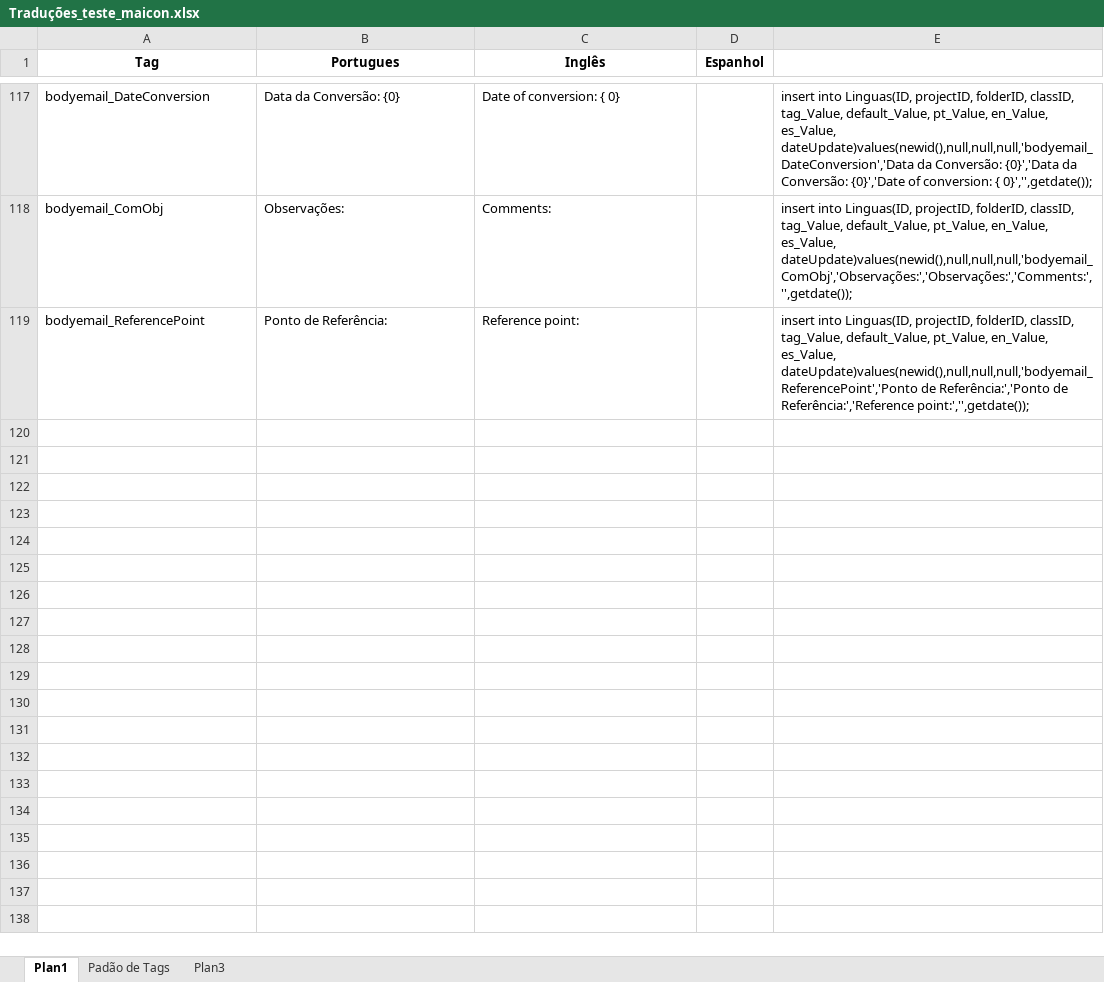
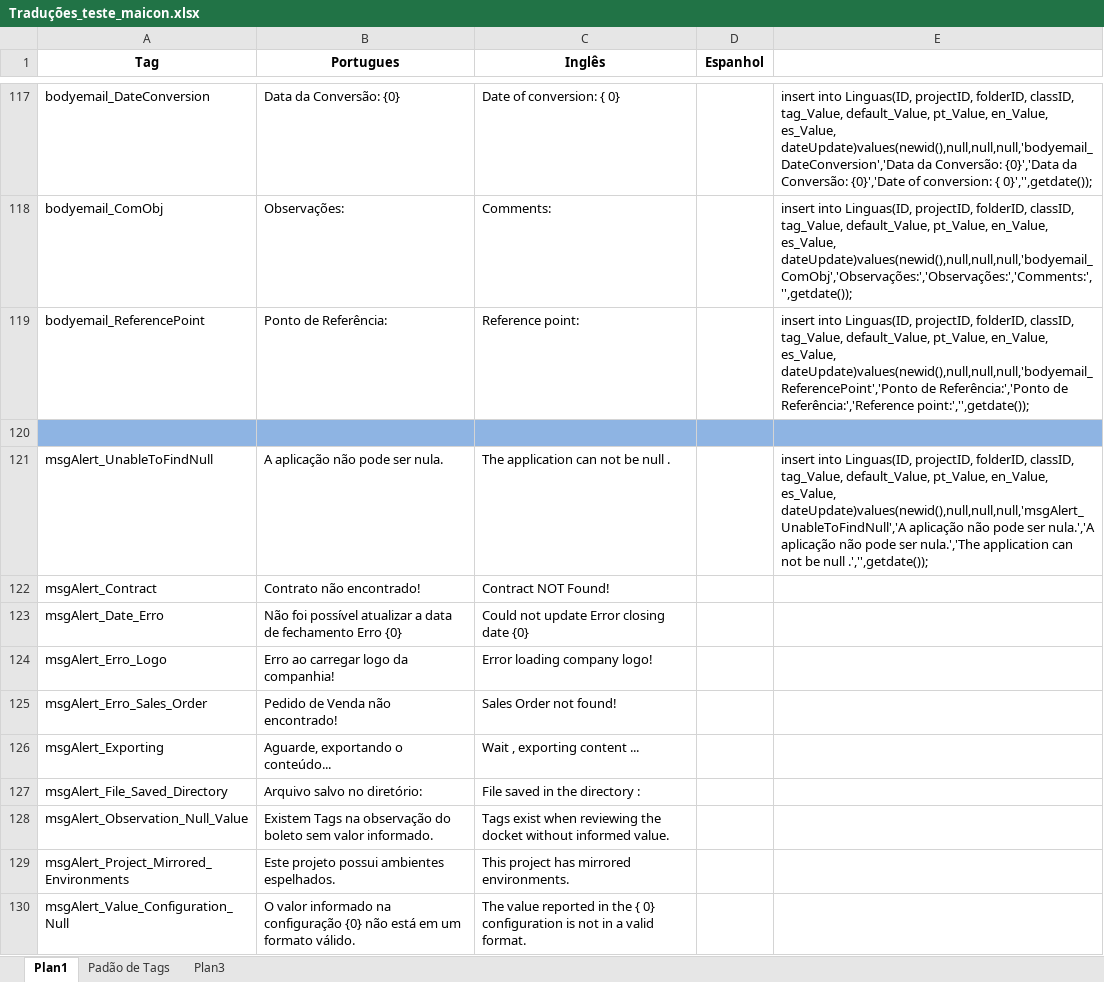
Before and after one commit to maiconskyy/Manager, an Excel workbook: Tradução - Maicon/Traduções_teste_maicon.xlsx, sheet Plan1, drawn as a sheet; only a part is shown, gaps mark what is left out; values as stored, in another font and other column widths than the file's, no borders; the diff covers the shown part only; the diff names each change by its address in the sheet, - before the commit and + after, or states it on an @@ line.

Commit message:
Maicon

```diff
--- a/Tradução - Maicon/Traduções_teste_maicon.xlsx (sheet Plan1)
+++ b/Tradução - Maicon/Traduções_teste_maicon.xlsx (sheet Plan1)
+row 120: (empty)
+row 121: msgAlert_UnableToFindNull | A aplicação não pode ser nula. | The application can not be null . |  | insert into Linguas(ID, projectID, folderID, classID, tag_Value, default_Value, pt_Value, en_Value, es_Value, dateUpdate)values(newid(),null,null,null,'msgAlert_UnableToFindNull','A aplicação não pode ser nula.','A aplicação não pode ser nula.','The application can not be null .','',getdate());
+row 122: msgAlert_Contract | Contrato não encontrado! | Contract NOT Found!
+row 123: msgAlert_Date_Erro | Não foi possível atualizar a data de fechamento Erro {0} | Could not update Error closing date {0}
+row 124: msgAlert_Erro_Logo | Erro ao carregar logo da companhia! | Error loading company logo!
+row 125: msgAlert_Erro_Sales_Order | Pedido de Venda não encontrado! | Sales Order not found!
+row 126: msgAlert_Exporting | Aguarde, exportando o conteúdo... | Wait , exporting content ...
+row 127: msgAlert_File_Saved_Directory | Arquivo salvo no diretório: | File saved in the directory :
+row 128: msgAlert_Observation_Null_Value | Existem Tags na observação do boleto sem valor informado. | Tags exist when reviewing the docket without informed value.
+row 129: msgAlert_Project_Mirrored_Environments | Este projeto possui ambientes espelhados. | This project has mirrored environments.
+row 130: msgAlert_Value_Configuration_Null | O valor informado na configuração {0} não está em um formato válido. | The value reported in the { 0} configuration is not in a valid format.
```
Also changed, not shown: 11 added rows elsewhere in this sheet.
